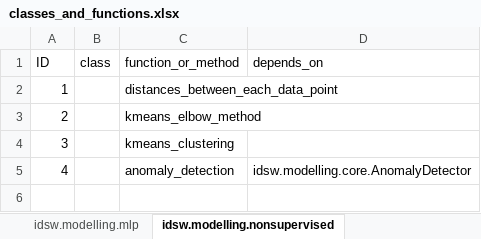
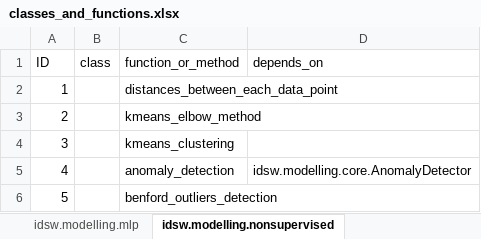
Before and after one commit to marcosoares-92/IndustrialDataScienceWorkflow, an Excel workbook: idsw/classes_and_functions.xlsx, sheet idsw.modelling.nonsupervised, drawn as a sheet; values as stored, in another font and other column widths than the file's, no borders; the diff names each change by its address in the sheet, - before the commit and + after, or states it on an @@ line.

```diff
--- a/idsw/classes_and_functions.xlsx (sheet idsw.modelling.nonsupervised)
+++ b/idsw/classes_and_functions.xlsx (sheet idsw.modelling.nonsupervised)
+row 6: 5 |  | benford_outliers_detection
```
Also changed, not shown: sheet idsw.datafetch.core, 6 other files.
